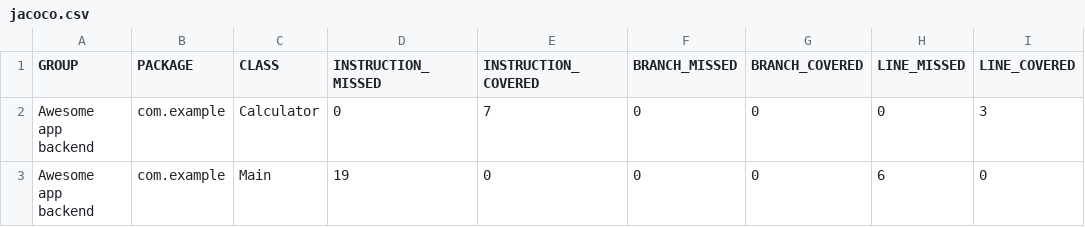
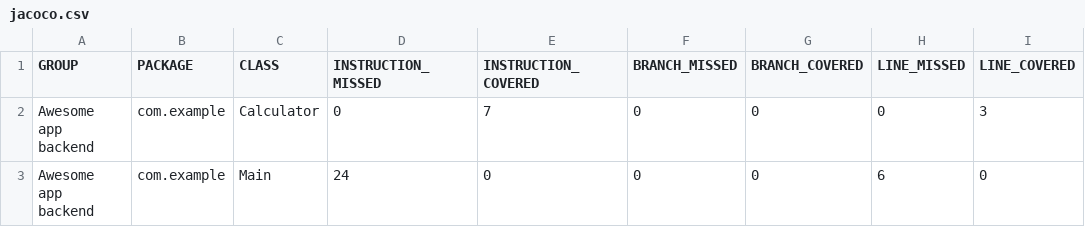
Before and after one commit to zule67/m3-01-maven, a CSV file: target/site/jacoco/jacoco.csv, drawn as a sheet; only a part is shown; the diff names each change by its address in the sheet, - before the commit and + after, or states it on an @@ line.

```diff
--- a/target/site/jacoco/jacoco.csv
+++ b/target/site/jacoco/jacoco.csv
-D3 (INSTRUCTION_MISSED): 19
+D3 (INSTRUCTION_MISSED): 24
```
Also changed, not shown: 36 other files.
